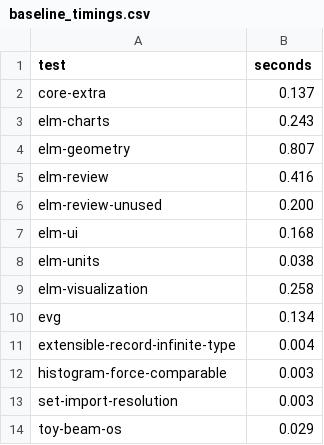
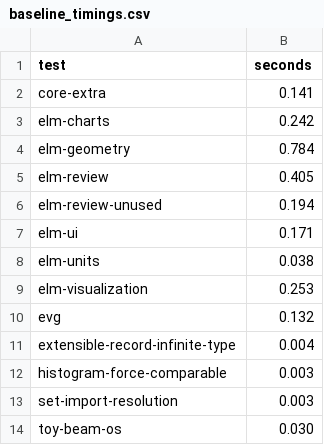
Before and after one commit to Janiczek/elm-syntax-type-inference, a CSV file: e2e/baseline_timings.csv, drawn as a sheet.

```diff
--- a/e2e/baseline_timings.csv
+++ b/e2e/baseline_timings.csv
@@ -1,11 +1,11 @@
 test,seconds
-core-extra,0.137
-elm-charts,0.243
-elm-geometry,0.807
-elm-review,0.416
-elm-review-unused,0.200
-elm-ui,0.168
+core-extra,0.141
+elm-charts,0.242
+elm-geometry,0.784
+elm-review,0.405
+elm-review-unused,0.194
+elm-ui,0.171
 elm-units,0.038
-elm-visualization,0.258
-evg,0.134
+elm-visualization,0.253
+evg,0.132
 extensible-record-infinite-type,0.004
@@ -13,2 +13,2 @@ histogram-force-comparable,0.003
 set-import-resolution,0.003
-toy-beam-os,0.029
+toy-beam-os,0.030
```
Also changed, not shown: 6 other files.
